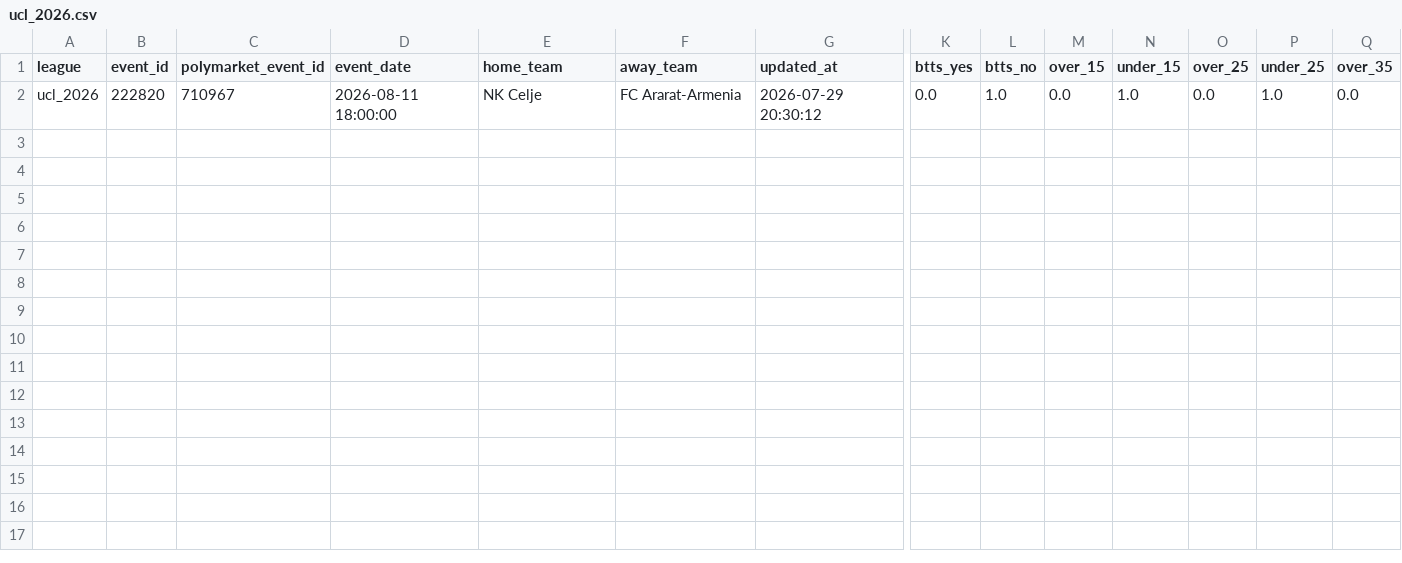
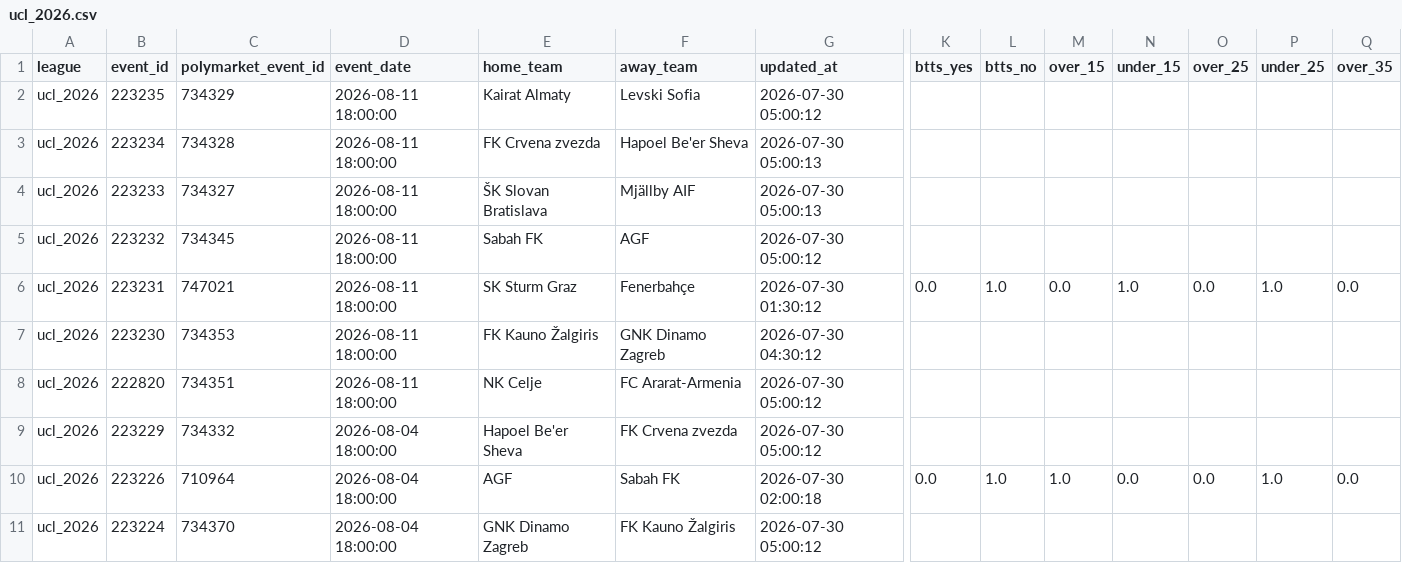
Before and after one commit to aimidas1/Polymarket_data, a CSV file: ucl_2026.csv, drawn as a sheet; only a part is shown, gaps mark what is left out; addresses are those after the commit; rows hold the shown columns only; the diff names each change by its address in the sheet, - before the commit and + after, or states it on an @@ line.

```diff
--- a/ucl_2026.csv
+++ b/ucl_2026.csv
+row 2: ucl_2026 | 223235 | 734329 | 2026-08-11 18:00:00 | Kairat Almaty | Levski Sofia | 2026-07-30 05:00:12
+row 3: ucl_2026 | 223234 | 734328 | 2026-08-11 18:00:00 | FK Crvena zvezda | Hapoel Be'er Sheva | 2026-07-30 05:00:13
+row 4: ucl_2026 | 223233 | 734327 | 2026-08-11 18:00:00 | ŠK Slovan Bratislava | Mjällby AIF | 2026-07-30 05:00:13
+row 5: ucl_2026 | 223232 | 734345 | 2026-08-11 18:00:00 | Sabah FK | AGF | 2026-07-30 05:00:12
-B6 (event_id): 222820
+B6 (event_id): 223231
-C6 (polymarket_event_id): 710967
+C6 (polymarket_event_id): 747021
-E6 (home_team): NK Celje
+E6 (home_team): SK Sturm Graz
-F6 (away_team): FC Ararat-Armenia
+F6 (away_team): Fenerbahçe
-G6 (updated_at): 2026-07-29 20:30:12
+G6 (updated_at): 2026-07-30 01:30:12
+row 7: ucl_2026 | 223230 | 734353 | 2026-08-11 18:00:00 | FK Kauno Žalgiris | GNK Dinamo Zagreb | 2026-07-30 04:30:12
+row 8: ucl_2026 | 222820 | 734351 | 2026-08-11 18:00:00 | NK Celje | FC Ararat-Armenia | 2026-07-30 05:00:12
+row 9: ucl_2026 | 223229 | 734332 | 2026-08-04 18:00:00 | Hapoel Be'er Sheva | FK Crvena zvezda | 2026-07-30 05:00:12
+row 10: ucl_2026 | 223226 | 710964 | 2026-08-04 18:00:00 | AGF | Sabah FK | 2026-07-30 02:00:18 | 0.0 | 1.0 | 1.0 | 0.0 | 0.0 | 1.0 | 0.0
+row 11: ucl_2026 | 223224 | 734370 | 2026-08-04 18:00:00 | GNK Dinamo Zagreb | FK Kauno Žalgiris | 2026-07-30 05:00:12
```
Also changed, not shown: brasileirao_serie_a_2026.csv, liga_mx_apertura_2026.csv, 2 other files.
